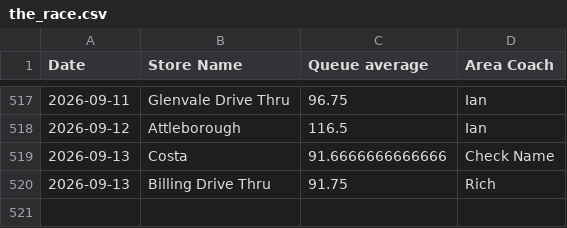
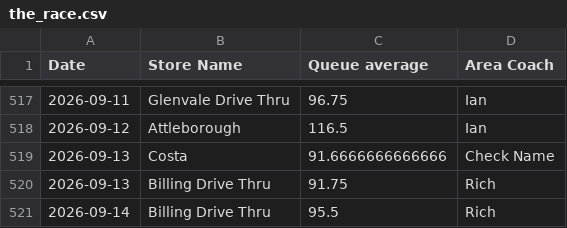
Before and after one commit to Fontana1974/bewiched-dashboards, a CSV file: the_race.csv, drawn as a sheet; only a part is shown, gaps mark what is left out; the diff names each change by its address in the sheet, - before the commit and + after, or states it on an @@ line.

```diff
--- a/the_race.csv
+++ b/the_race.csv
+row 521: 2026-09-14 | Billing Drive Thru | 95.5 | Rich
```
Also changed, not shown: sph_history.csv, weekly_history.csv, 53 other files.
